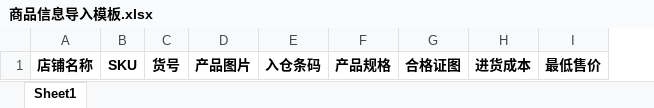
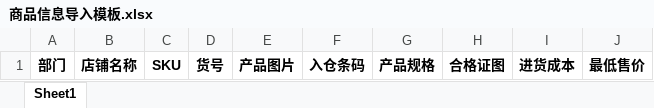
Before and after one commit to Fate0x01/Wendao-Server, an Excel workbook: frontend/public/template/商品信息导入模板.xlsx, sheet Sheet1, drawn as a sheet; values as stored, in another font and other column widths than the file's, no borders; the diff names each change by its address in the sheet, - before the commit and + after, or states it on an @@ line.

Commit message:
fix: 商品信息导入模板追加丢失列

```diff
--- a/frontend/public/template/商品信息导入模板.xlsx (sheet Sheet1)
+++ b/frontend/public/template/商品信息导入模板.xlsx (sheet Sheet1)
+column A, row 1: 部门
```
